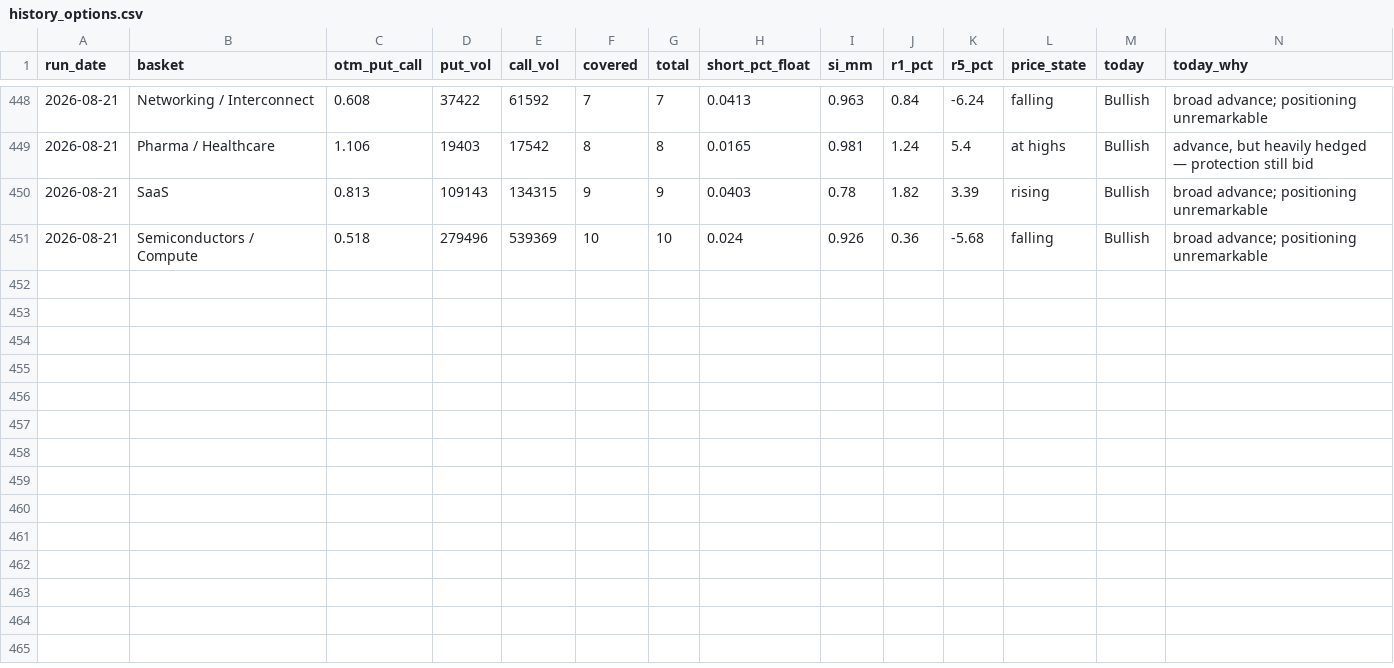
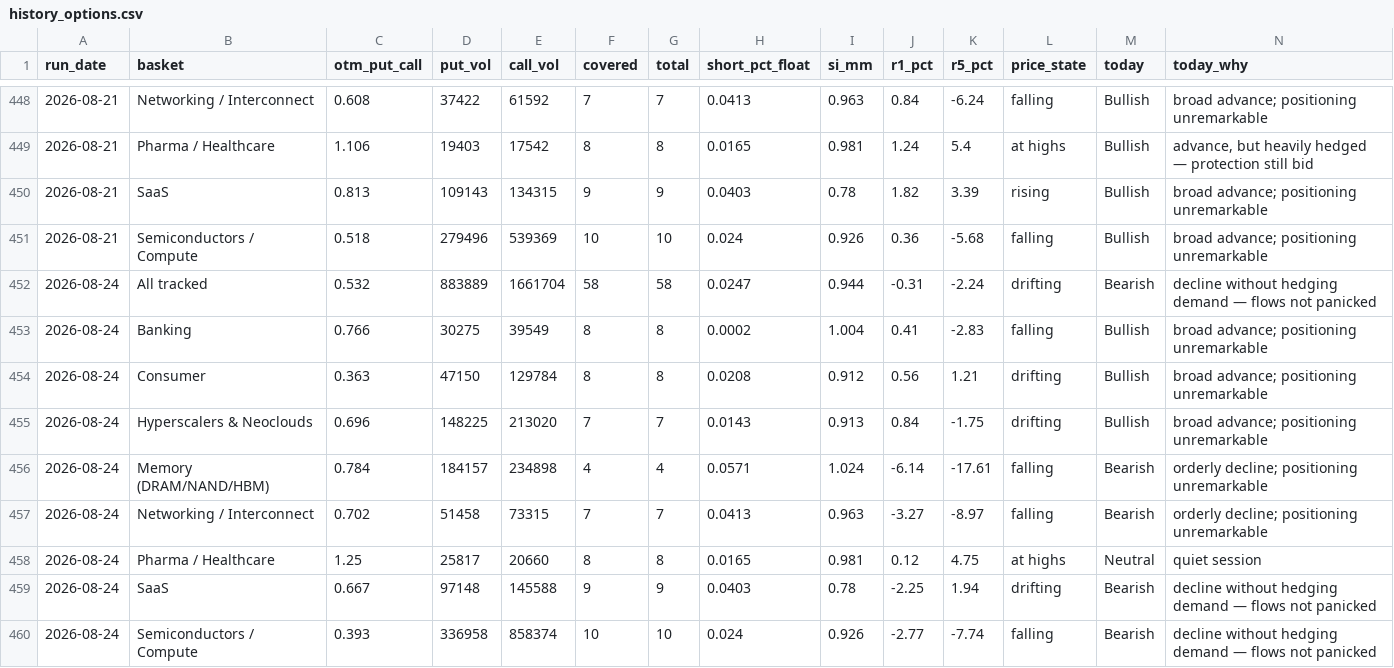
Before and after one commit to saumikvij-gif/Market-Summary-Bot, a CSV file: history_options.csv, drawn as a sheet; only a part is shown, gaps mark what is left out; the diff names each change by its address in the sheet, - before the commit and + after, or states it on an @@ line.

```diff
--- a/history_options.csv
+++ b/history_options.csv
+row 452: 2026-08-24 | All tracked | 0.532 | 883889 | 1661704 | 58 | 58 | 0.0247 | 0.944 | -0.31 | -2.24 | drifting | Bearish | decline without hedging demand — flows not panicked
+row 453: 2026-08-24 | Banking | 0.766 | 30275 | 39549 | 8 | 8 | 0.0002 | 1.004 | 0.41 | -2.83 | falling | Bullish | broad advance; positioning unremarkable
+row 454: 2026-08-24 | Consumer | 0.363 | 47150 | 129784 | 8 | 8 | 0.0208 | 0.912 | 0.56 | 1.21 | drifting | Bullish | broad advance; positioning unremarkable
+row 455: 2026-08-24 | Hyperscalers & Neoclouds | 0.696 | 148225 | 213020 | 7 | 7 | 0.0143 | 0.913 | 0.84 | -1.75 | drifting | Bullish | broad advance; positioning unremarkable
+row 456: 2026-08-24 | Memory (DRAM/NAND/HBM) | 0.784 | 184157 | 234898 | 4 | 4 | 0.0571 | 1.024 | -6.14 | -17.61 | falling | Bearish | orderly decline; positioning unremarkable
+row 457: 2026-08-24 | Networking / Interconnect | 0.702 | 51458 | 73315 | 7 | 7 | 0.0413 | 0.963 | -3.27 | -8.97 | falling | Bearish | orderly decline; positioning unremarkable
+row 458: 2026-08-24 | Pharma / Healthcare | 1.25 | 25817 | 20660 | 8 | 8 | 0.0165 | 0.981 | 0.12 | 4.75 | at highs | Neutral | quiet session
+row 459: 2026-08-24 | SaaS | 0.667 | 97148 | 145588 | 9 | 9 | 0.0403 | 0.78 | -2.25 | 1.94 | drifting | Bearish | decline without hedging demand — flows not panicked
+row 460: 2026-08-24 | Semiconductors / Compute | 0.393 | 336958 | 858374 | 10 | 10 | 0.024 | 0.926 | -2.77 | -7.74 | falling | Bearish | decline without hedging demand — flows not panicked
```
Also changed, not shown: history_quotes.csv, history_summaries.csv, 3 other files.
